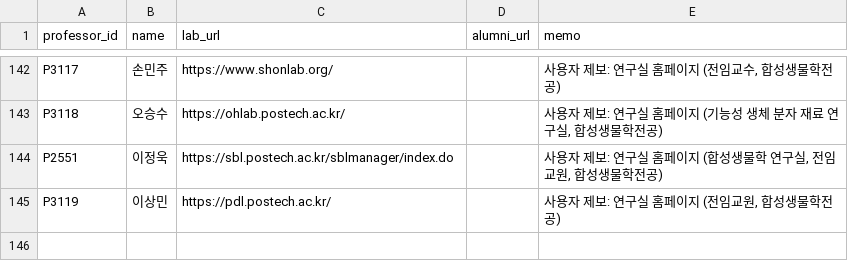
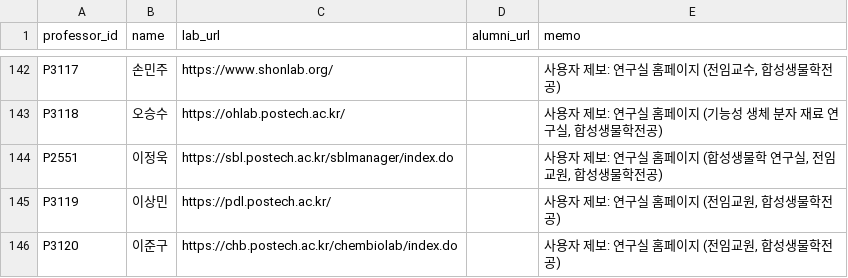
Before and after one commit to hyungjin1213-collab/about_bio, a CSV file: 0. korea bio map/data/lab_sites_manual.csv, drawn as a sheet; only a part is shown, gaps mark what is left out.

```diff
--- a/0. korea bio map/data/lab_sites_manual.csv
+++ b/0. korea bio map/data/lab_sites_manual.csv
@@ -145 +145,2 @@ P2551,이정욱,https://sbl.postech.ac.kr/sblmanager/index.do,,"사용자 제보
 P3119,이상민,https://pdl.postech.ac.kr/,,"사용자 제보: 연구실 홈페이지 (전임교원, 합성생물학전공)"
+P3120,이준구,https://chb.postech.ac.kr/chembiolab/index.do,,"사용자 제보: 연구실 홈페이지 (전임교원, 합성생물학전공)"
```
Also changed, not shown: 0. korea bio map/data/professors_seed.csv, 0. korea bio map/output/network_nodes.csv, 2 other files.
